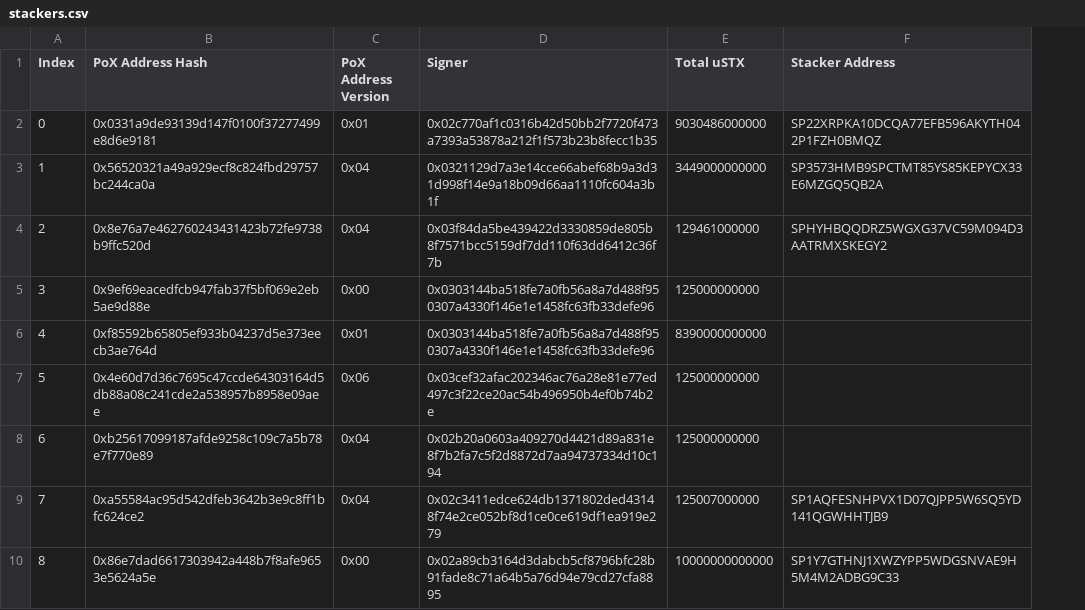
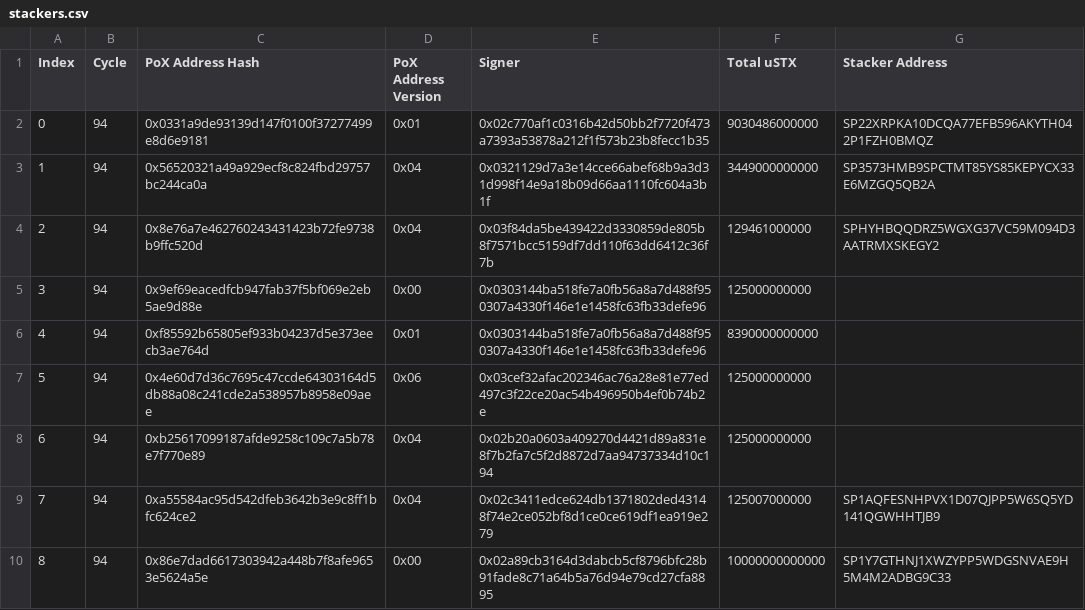
Before and after one commit to Ortege-xyz/node-docker-dag, a CSV file: stacks/stackers.csv, drawn as a sheet; only a part is shown; the diff names each change by its address in the sheet, - before the commit and + after, or states it on an @@ line.

```diff
--- a/stacks/stackers.csv
+++ b/stacks/stackers.csv
+column B (Cycle), rows 2-10: all 94
```
Also changed, not shown: 4 other files.
